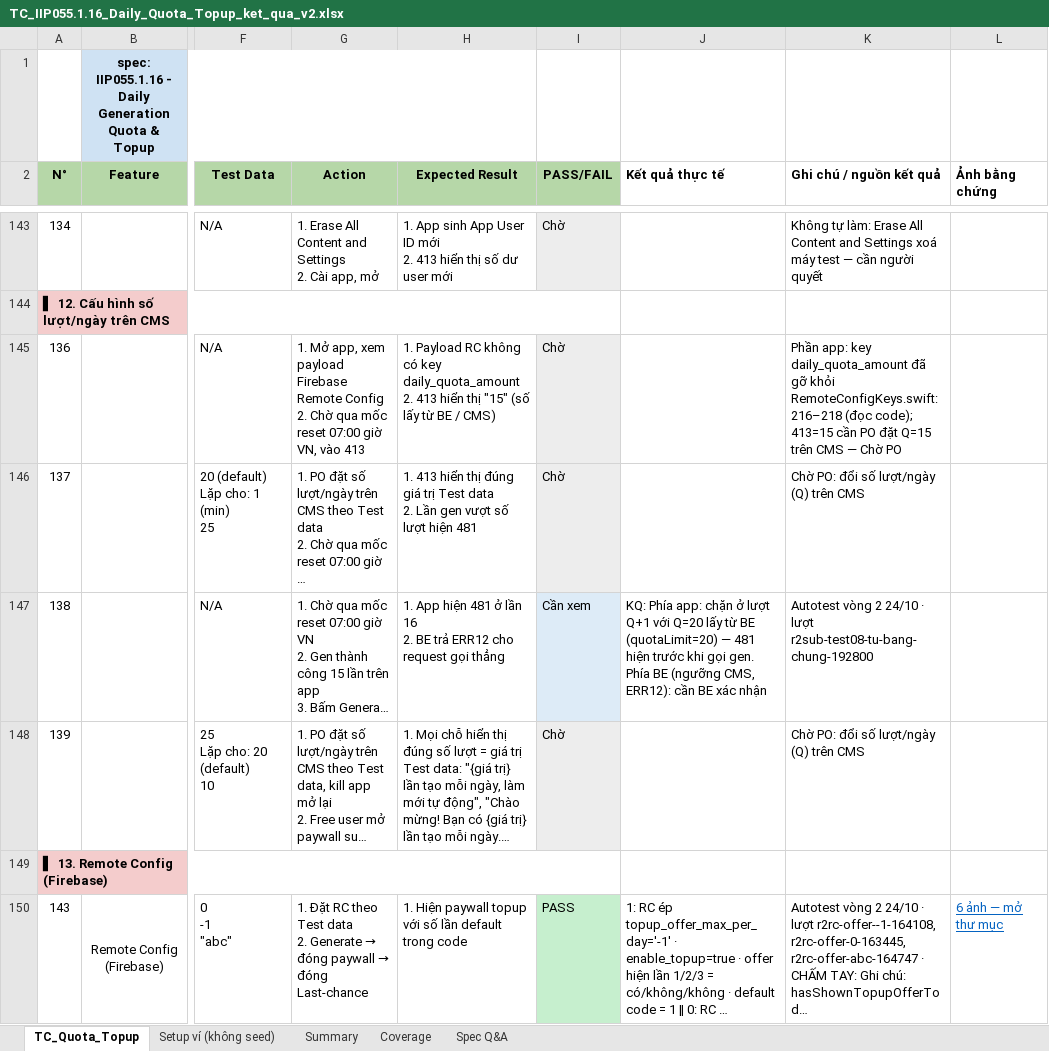
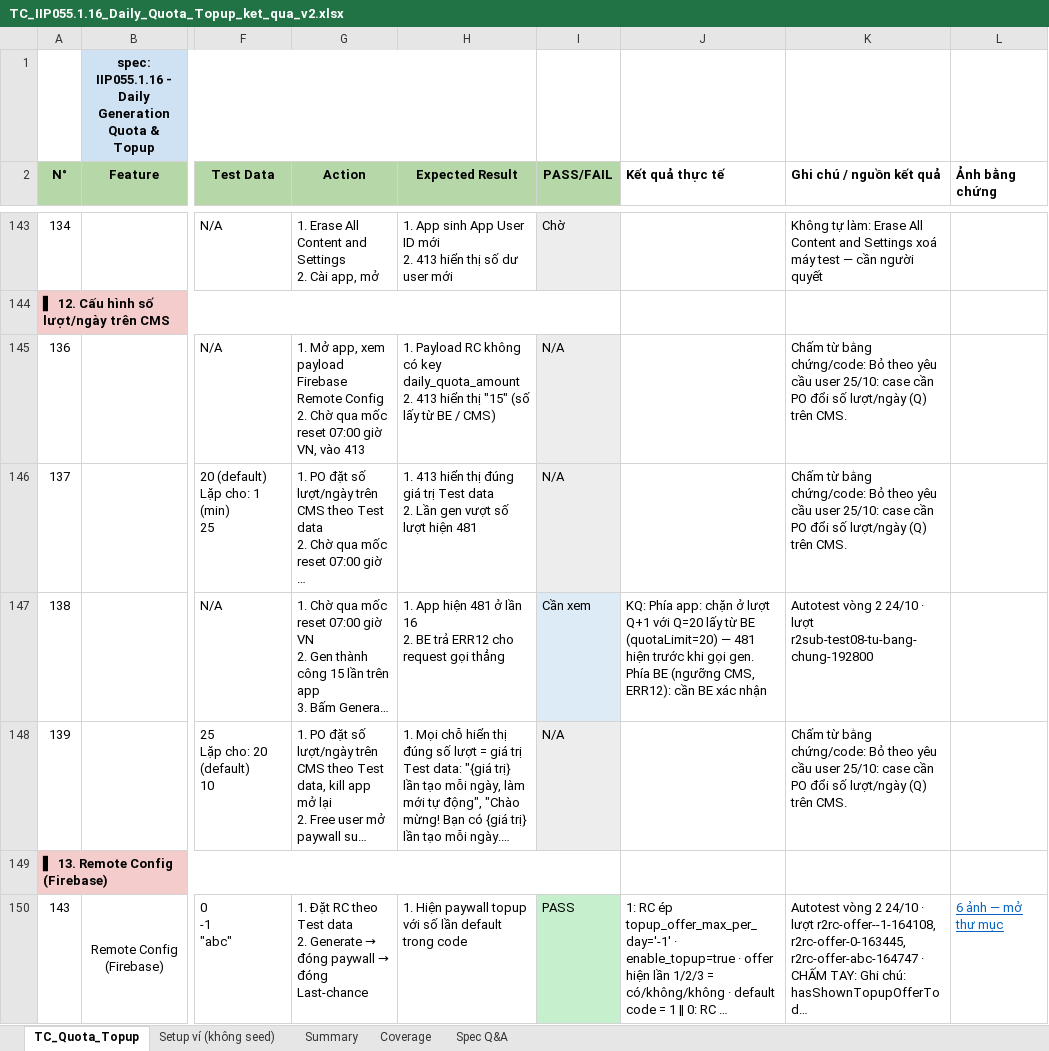
Before and after one commit to ngakt-1612/genius-credit, an Excel workbook: results/TC_IIP055.1.16_Daily_Quota_Topup_ket_qua_v2.xlsx, sheet TC_Quota_Topup, drawn as a sheet; only a part is shown, gaps mark what is left out; long unchanged cells end in …; values as stored, in another font and other column widths than the file's, no borders; the diff names each change by its address in the sheet, - before the commit and + after, or states it on an @@ line.

Commit message:
Bỏ 3 case cần PO đổi CMS (N/A theo yêu cầu 25/10)

```diff
--- a/results/TC_IIP055.1.16_Daily_Quota_Topup_ket_qua_v2.xlsx (sheet TC_Quota_Topup)
+++ b/results/TC_IIP055.1.16_Daily_Quota_Topup_ket_qua_v2.xlsx (sheet TC_Quota_Topup)
-I145:I146 (PASS/FAIL): Chờ
+I145:I146 (PASS/FAIL): N/A
-K145 (Ghi chú / nguồn kết quả): Phần app: key daily_quota_amount đã gỡ khỏi RemoteConfigKeys.swift:216–218 (đọc code); 413=15 cần PO đặt Q=15 trên CMS — Chờ PO
+K145 (Ghi chú / nguồn kết quả): Chấm từ bằng chứng/code: Bỏ theo yêu cầu user 25/10: case cần PO đổi số lượt/ngày (Q) trên CMS.
-K146 (Ghi chú / nguồn kết quả): Chờ PO: đổi số lượt/ngày (Q) trên CMS
+K146 (Ghi chú / nguồn kết quả): Chấm từ bằng chứng/code: Bỏ theo yêu cầu user 25/10: case cần PO đổi số lượt/ngày (Q) trên CMS.
-I148 (PASS/FAIL): Chờ
+I148 (PASS/FAIL): N/A
-K148 (Ghi chú / nguồn kết quả): Chờ PO: đổi số lượt/ngày (Q) trên CMS
+K148 (Ghi chú / nguồn kết quả): Chấm từ bằng chứng/code: Bỏ theo yêu cầu user 25/10: case cần PO đổi số lượt/ngày (Q) trên CMS.
```
Also changed, not shown: 4 other files.
